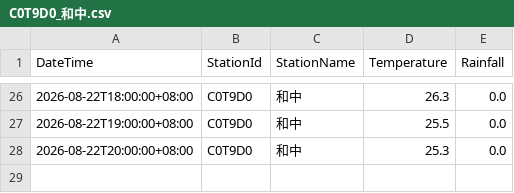
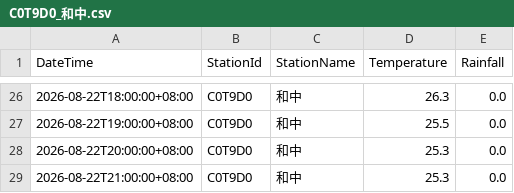
Before and after one commit to be-a-cell/weather-monitor, a CSV file: stations_data/C0T9D0_和中.csv, drawn as a sheet; only a part is shown, gaps mark what is left out.

```diff
--- a/stations_data/C0T9D0_和中.csv
+++ b/stations_data/C0T9D0_和中.csv
@@ -28 +28,2 @@
 2026-08-22T20:00:00+08:00,C0T9D0,和中,25.3,0.0
+2026-08-22T21:00:00+08:00,C0T9D0,和中,25.3,0.0
```
Also changed, not shown: stations_data/C0TA40_秀林.csv, stations_data/C0TA50_和仁.csv, 4 other files.
